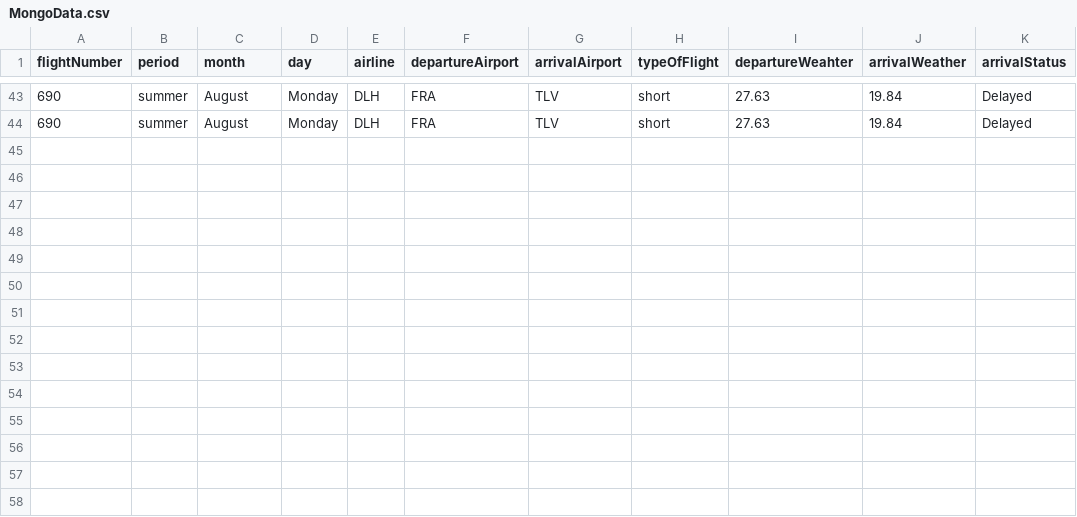
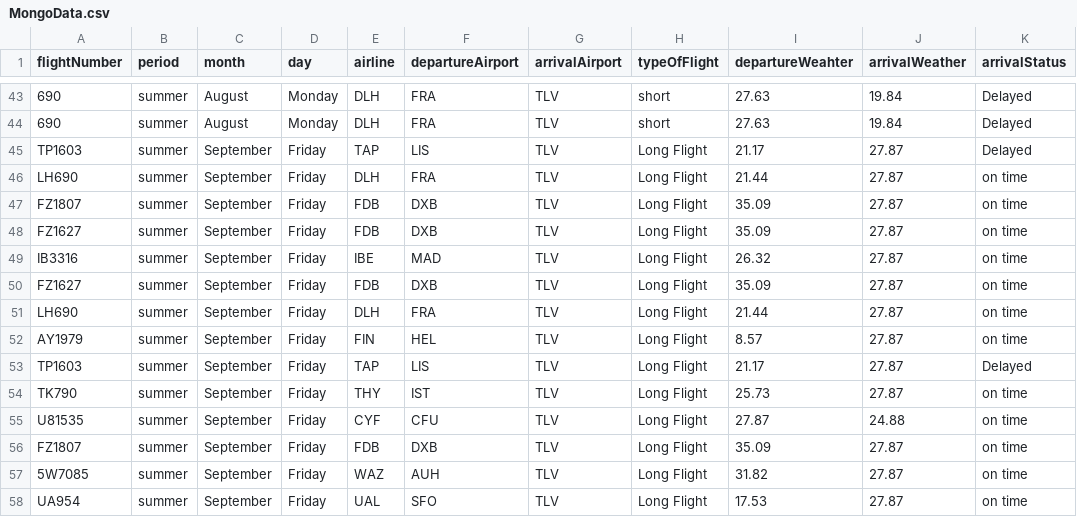
Before and after one commit to RaafatMarzuq/FlightsTrackerTLV, a CSV file: DashboardWithWs/MongoData.csv (was bigML/MongoData.csv), drawn as a sheet; only a part is shown, gaps mark what is left out.

```diff
--- a/bigML/MongoData.csv
+++ b/DashboardWithWs/MongoData.csv
@@ -44 +44,15 @@
 "690","summer","August","Monday","DLH","FRA","TLV","short","27.63","19.84","Delayed"
+"TP1603","summer","September","Friday","TAP","LIS","TLV","Long Flight","21.17","27.87","Delayed"
+"LH690","summer","September","Friday","DLH","FRA","TLV","Long Flight","21.44","27.87","on time"
+"FZ1807","summer","September","Friday","FDB","DXB","TLV","Long Flight","35.09","27.87","on time"
+"FZ1627","summer","September","Friday","FDB","DXB","TLV","Long Flight","35.09","27.87","on time"
+"IB3316","summer","September","Friday","IBE","MAD","TLV","Long Flight","26.32","27.87","on time"
+"FZ1627","summer","September","Friday","FDB","DXB","TLV","Long Flight","35.09","27.87","on time"
+"LH690","summer","September","Friday","DLH","FRA","TLV","Long Flight","21.44","27.87","on time"
+"AY1979","summer","September","Friday","FIN","HEL","TLV","Long Flight","8.57","27.87","on time"
+"TP1603","summer","September","Friday","TAP","LIS","TLV","Long Flight","21.17","27.87","Delayed"
+"TK790","summer","September","Friday","THY","IST","TLV","Long Flight","25.73","27.87","on time"
+"U81535","summer","September","Friday","CYF","CFU","TLV","Long Flight","27.87","24.88","on time"
+"FZ1807","summer","September","Friday","FDB","DXB","TLV","Long Flight","35.09","27.87","on time"
+"5W7085","summer","September","Friday","WAZ","AUH","TLV","Long Flight","31.82","27.87","on time"
+"UA954","summer","September","Friday","UAL","SFO","TLV","Long Flight","17.53","27.87","on time"
```
Also changed, not shown: 13 other files.
